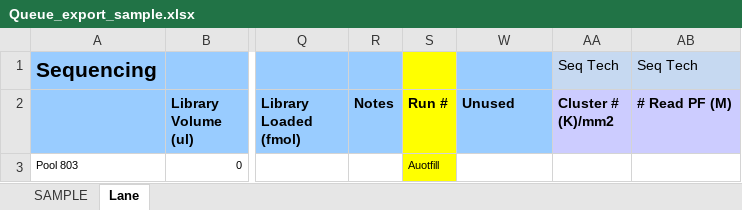
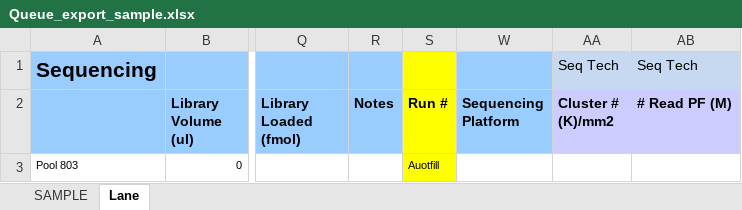
Before and after one commit to seqcode/pegr, an Excel workbook: sample_files/Queue_export_sample.xlsx, sheet Lane, drawn as a sheet; only a part is shown, gaps mark what is left out; values as stored, in another font and other column widths than the file's, no borders; the diff names each change by its address in the sheet, - before the commit and + after, or states it on an @@ line.

Commit message:
sequencing platform in lane sheet

```diff
--- a/sample_files/Queue_export_sample.xlsx (sheet Lane)
+++ b/sample_files/Queue_export_sample.xlsx (sheet Lane)
-W2: Unused
+W2: Sequencing Platform
```
Also changed, not shown: 1 other file.
